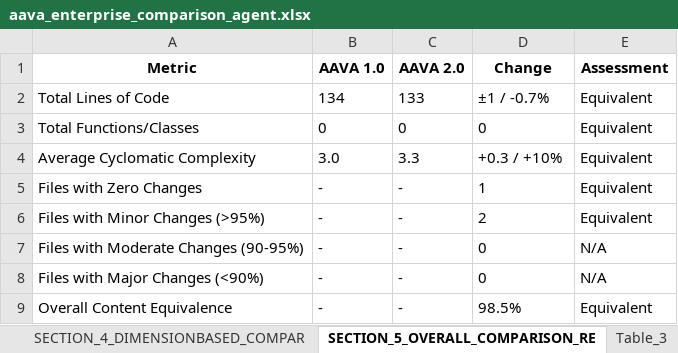
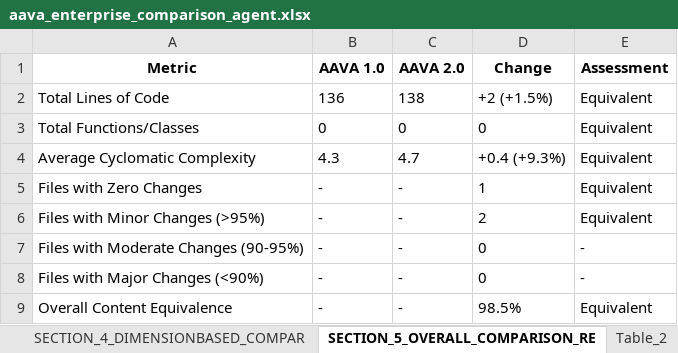
Before and after one commit to ELANSURIYAA/AAVA_Testing, an Excel workbook: ComparisonAgent_Output/ABAP To Pyspark Doc & Analyze_comparison/aava_enterprise_comparison_agent.xlsx, sheet SECTION_5_OVERALL_COMPARISON_RE, drawn as a sheet; values as stored, in another font and other column widths than the file's, no borders; the diff names each change by its address in the sheet, - before the commit and + after, or states it on an @@ line.

```diff
--- a/ComparisonAgent_Output/ABAP To Pyspark Doc & Analyze_comparison/aava_enterprise_comparison_agent.xlsx (sheet SECTION_5_OVERALL_COMPARISON_RE)
+++ b/ComparisonAgent_Output/ABAP To Pyspark Doc & Analyze_comparison/aava_enterprise_comparison_agent.xlsx (sheet SECTION_5_OVERALL_COMPARISON_RE)
-B2 (AAVA 1.0): 134
+B2 (AAVA 1.0): 136
-C2 (AAVA 2.0): 133
+C2 (AAVA 2.0): 138
-D2 (Change): ±1 / -0.7%
+D2 (Change): +2 (+1.5%)
-B4 (AAVA 1.0): 3.0
+B4 (AAVA 1.0): 4.3
-C4 (AAVA 2.0): 3.3
+C4 (AAVA 2.0): 4.7
-D4 (Change): +0.3 / +10%
+D4 (Change): +0.4 (+9.3%)
-E7:E8 (Assessment): N/A
+E7:E8 (Assessment): -
```
Also changed, not shown: sheet Overall_Migration_Risk_Level_LO, sheet Table_2, sheet Table_3, sheet Table_1, sheet Component_ABAP_Documentation, sheet Component_ABAP_to_PySpark_Analy, 6 more sheets, other sheet tabs.
